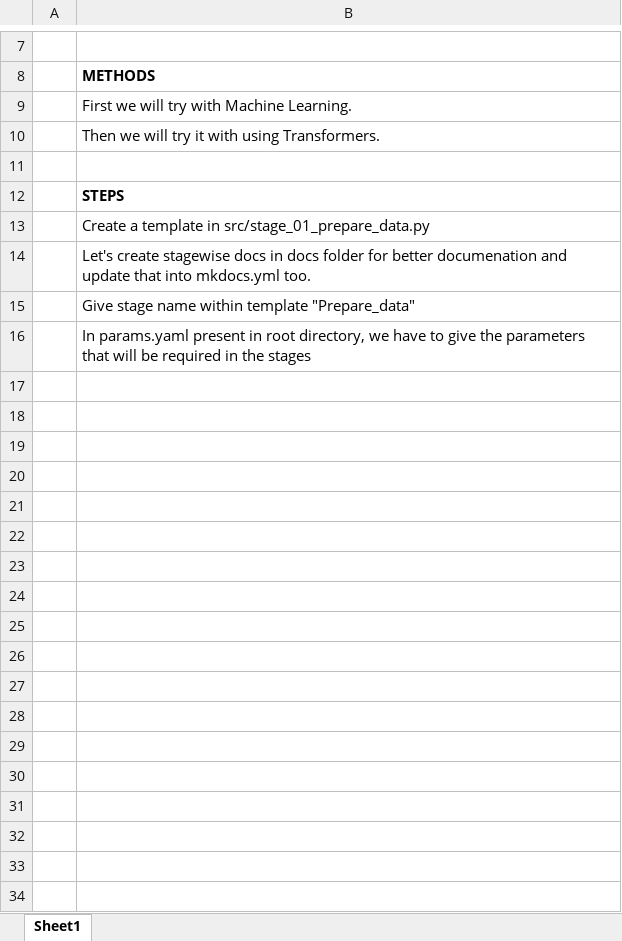
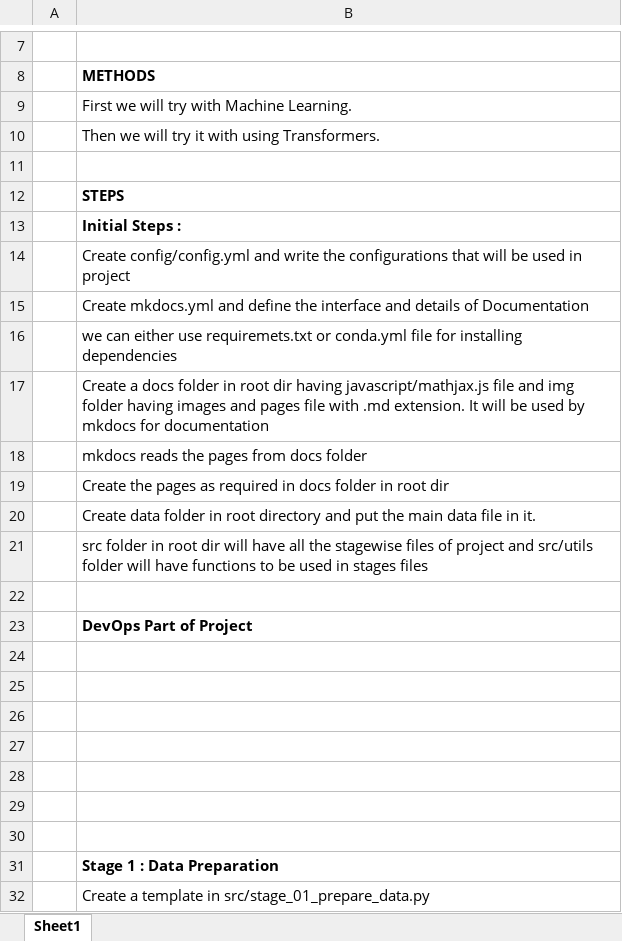
Before and after one commit to mohammadusama2/DVC-NLP-project-docs-template, an Excel workbook: Code_Details.xlsx, sheet Sheet1, drawn as a sheet; only a part is shown, gaps mark what is left out; the shorter side is filled out with more unchanged rows; values as stored, in another font and other column widths than the file's, no borders; the diff covers the shown part only; the diff names each change by its address in the sheet, - before the commit and + after, or states it on an @@ line.

Commit message:
updated code details file

```diff
--- a/Code_Details.xlsx (sheet Sheet1)
+++ b/Code_Details.xlsx (sheet Sheet1)
+row 13:  | Initial Steps :
+row 14:  | Create config/config.yml and write the configurations that will be used in project
+row 15:  | Create mkdocs.yml and define the interface and details of Documentation
+row 16:  | we can either use requiremets.txt or conda.yml file for installing dependencies
+row 17:  | Create a docs folder in root dir having javascript/mathjax.js file and img folder having images and pages file with .md extension. It will be used by mkdocs for documentation
+row 18:  | mkdocs reads the pages from docs folder
+row 19:  | Create the pages as required in docs folder in root dir
+row 20:  | Create data folder in root directory and put the main data file in it.
+row 21:  | src folder in root dir will have all the stagewise files of project and src/utils folder will have functions to be used in stages files
+row 22: (empty)
+row 23:  | DevOps Part of Project
+row 24: (empty)
+row 25: (empty)
+row 26: (empty)
+row 27: (empty)
+row 28: (empty)
+row 29: (empty)
+row 30: (empty)
+row 31:  | Stage 1 : Data Preparation
```
Also changed, not shown: 8 added rows elsewhere in this sheet, 1 other file.
